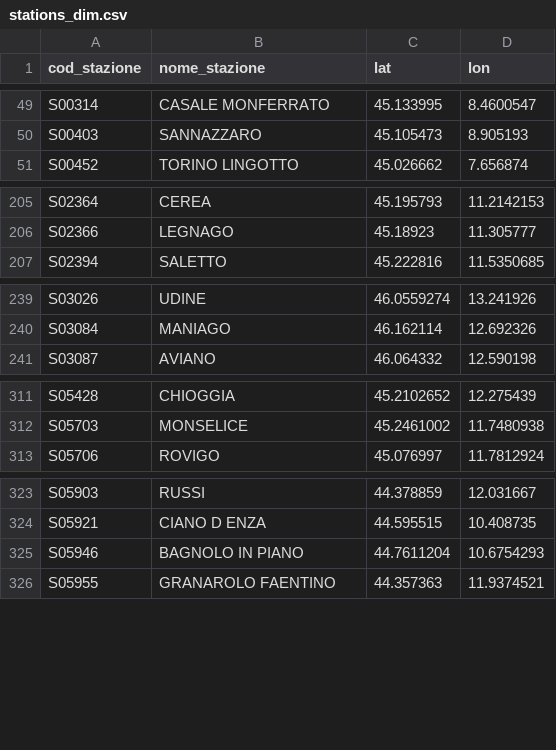
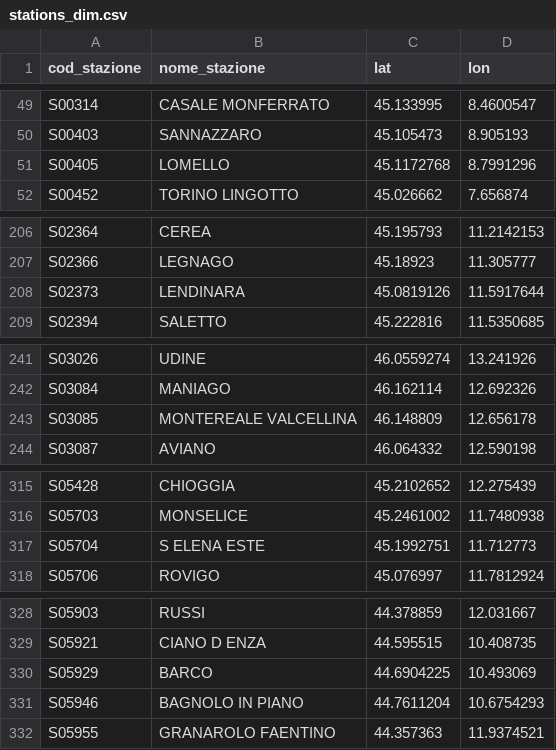
Before and after one commit to DrElegantia/trainstats-dashboard, a CSV file: data/gold/stations_dim.csv, drawn as a sheet; only a part is shown, gaps mark what is left out; the diff covers the shown part only.

```diff
--- a/data/gold/stations_dim.csv
+++ b/data/gold/stations_dim.csv
@@ -50,2 +50,3 @@ S00314,CASALE MONFERRATO,45.133995,8.4600547
 S00403,SANNAZZARO,45.105473,8.905193
+S00405,LOMELLO,45.1172768,8.7991296
 S00452,TORINO LINGOTTO,45.026662,7.656874
@@ -206,2 +207,3 @@ S02364,CEREA,45.195793,11.2142153
 S02366,LEGNAGO,45.18923,11.305777
+S02373,LENDINARA,45.0819126,11.5917644
 S02394,SALETTO,45.222816,11.5350685
@@ -240,2 +242,3 @@ S03026,UDINE,46.0559274,13.241926
 S03084,MANIAGO,46.162114,12.692326
+S03085,MONTEREALE VALCELLINA,46.148809,12.656178
 S03087,AVIANO,46.064332,12.590198
@@ -312,2 +316,3 @@ S05428,CHIOGGIA,45.2102652,12.275439
 S05703,MONSELICE,45.2461002,11.7480938
+S05704,S ELENA ESTE,45.1992751,11.712773
 S05706,ROVIGO,45.076997,11.7812924
@@ -324,2 +329,3 @@ S05903,RUSSI,44.378859,12.031667
 S05921,CIANO D ENZA,44.595515,10.408735
+S05929,BARCO,44.6904225,10.493069
 S05946,BAGNOLO IN PIANO,44.7611204,10.6754293
```
Also changed, not shown: 3 added rows and 2 edited cells elsewhere in this file, data/gold/copertura_categoria.csv, 16 other files.
